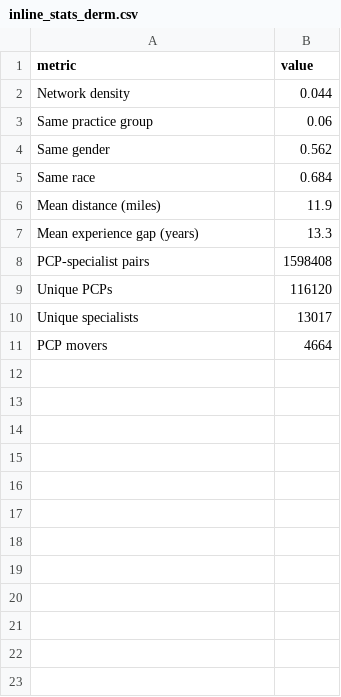
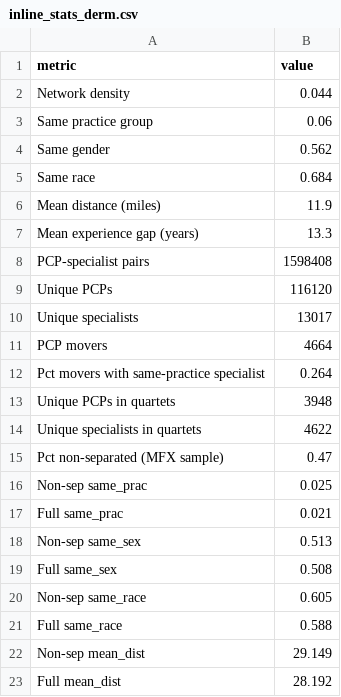
Before and after one commit to imccart/physician-referral-formation, a CSV file: results/tables/inline_stats_derm.csv, drawn as a sheet.

```diff
--- a/results/tables/inline_stats_derm.csv
+++ b/results/tables/inline_stats_derm.csv
@@ -11 +11,13 @@ Unique specialists,13017
 PCP movers,4664
+Pct movers with same-practice specialist,0.264
+Unique PCPs in quartets,3948
+Unique specialists in quartets,4622
+Pct non-separated (MFX sample),0.47
+Non-sep same_prac,0.025
+Full same_prac,0.021
+Non-sep same_sex,0.513
+Full same_sex,0.508
+Non-sep same_race,0.605
+Full same_race,0.588
+Non-sep mean_dist,29.149
+Full mean_dist,28.192
```
Also changed, not shown: results/tables/inline_stats_cardioem.csv, results/tables/inline_stats_ortho.csv, 21 other files.
